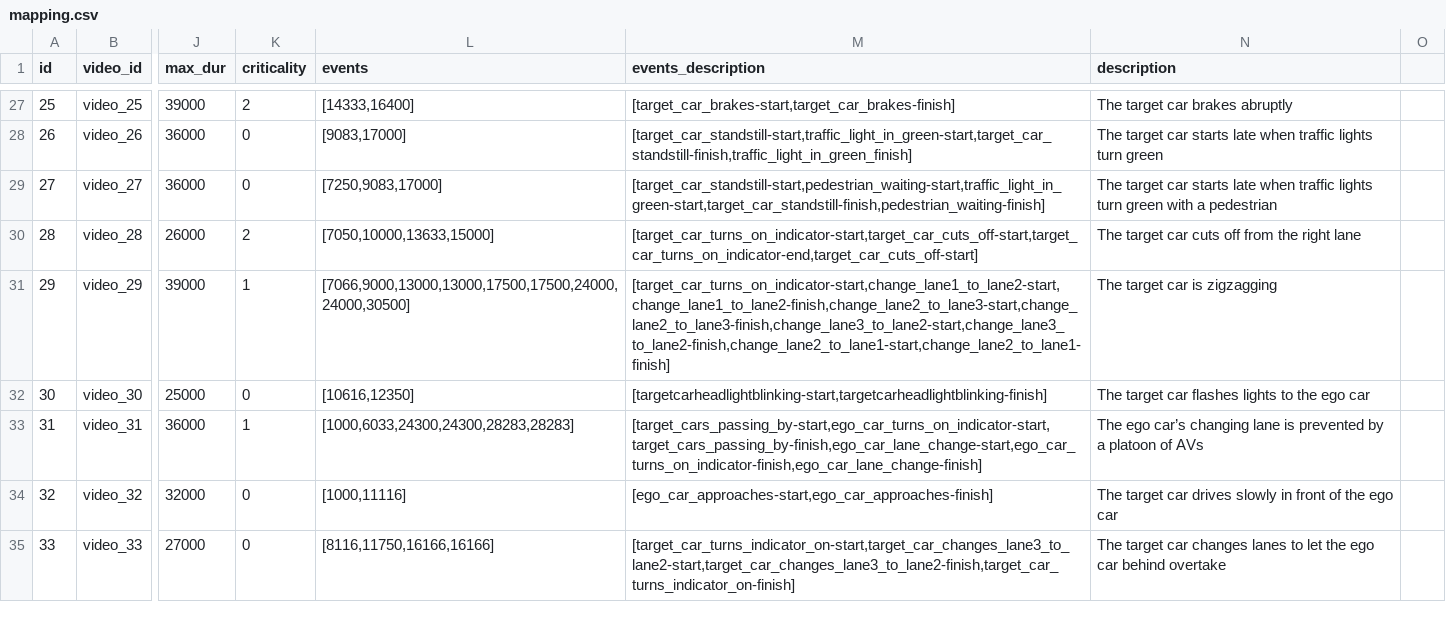
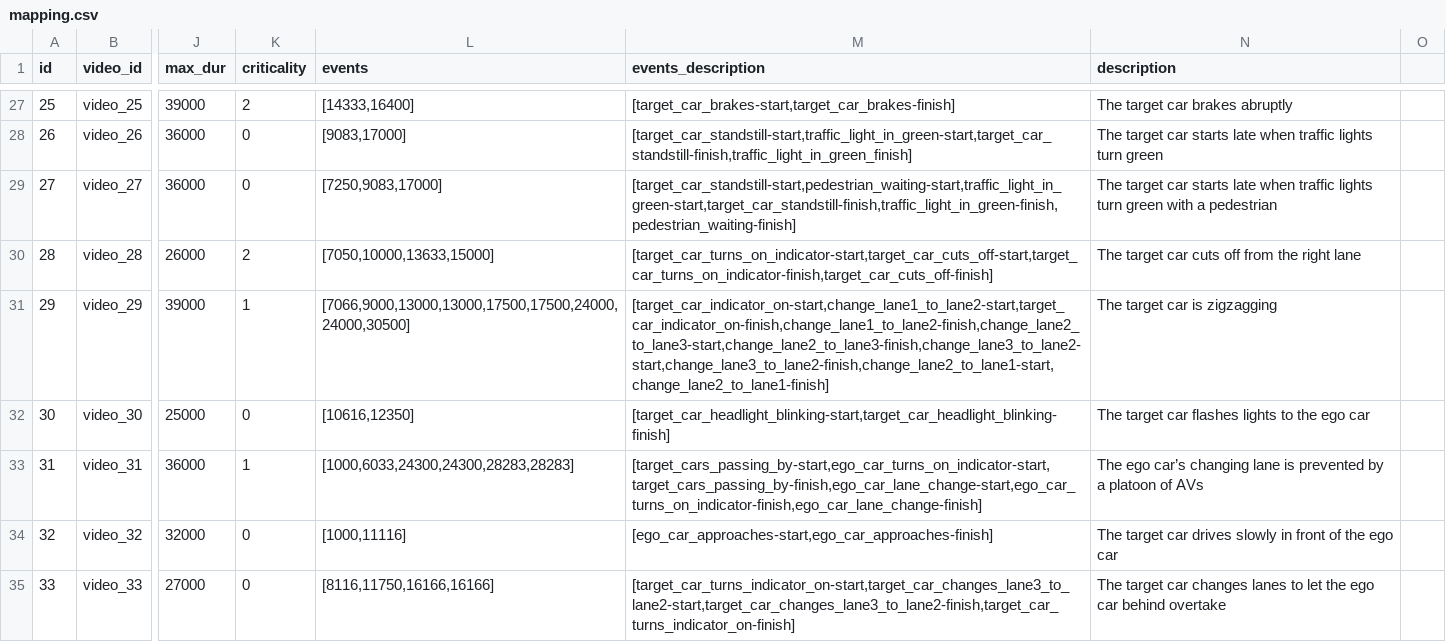
Before and after one commit to gip58/cyclist-distance-crowdsourced, a CSV file: public/videos/mapping.csv, drawn as a sheet; only a part is shown, gaps mark what is left out; the diff covers the shown part only; the diff names each change by its address in the sheet, - before the commit and + after, or states it on an @@ line.

```diff
--- a/public/videos/mapping.csv
+++ b/public/videos/mapping.csv
-M29 (events_description): [target_car_standstill-start,pedestrian_waiting-start,traffic_light_in_green-start,target_car_standstill-finish,pedestrian_waiting-finish]
+M29 (events_description): [target_car_standstill-start,pedestrian_waiting-start,traffic_light_in_green-start,target_car_standstill-finish,traffic_light_in_green-finish,pedestrian_waiting-finish]
-M30 (events_description): [target_car_turns_on_indicator-start,target_car_cuts_off-start,target_car_turns_on_indicator-end,target_car_cuts_off-start]
+M30 (events_description): [target_car_turns_on_indicator-start,target_car_cuts_off-start,target_car_turns_on_indicator-finish,target_car_cuts_off-finish]
-M31 (events_description): [target_car_turns_on_indicator-start,change_lane1_to_lane2-start,change_lane1_to_lane2-finish,change_lane2_to_lane3-start,change_lane2_to_lane3-finish,change_lane3_to_lane2-start,change_lane3_to_lane2-finish,change_lane2_to_lane1-start,change_lane2_to_lane1-finish]
+M31 (events_description): [target_car_indicator_on-start,change_lane1_to_lane2-start,target_car_indicator_on-finish,change_lane1_to_lane2-finish,change_lane2_to_lane3-start,change_lane2_to_lane3-finish,change_lane3_to_lane2-start,change_lane3_to_lane2-finish,change_lane2_to_lane1-start,change_lane2_to_lane1-finish]
-M32 (events_description): [targetcarheadlightblinking-start,targetcarheadlightblinking-finish]
+M32 (events_description): [target_car_headlight_blinking-start,target_car_headlight_blinking-finish]
```
Also changed, not shown: 74 edited cells elsewhere in this file.
